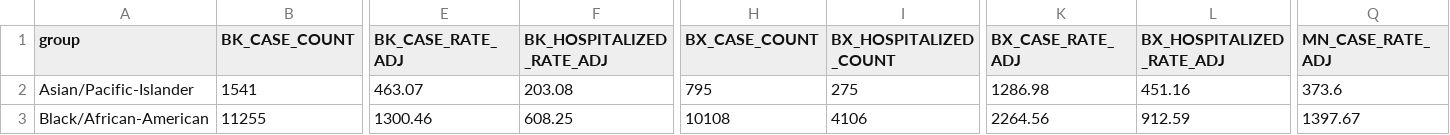
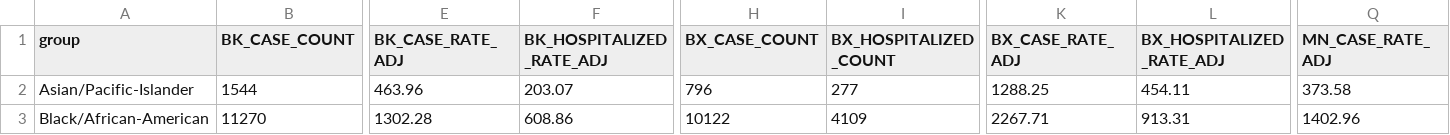
Before and after one commit to nychealth/coronavirus-data, a CSV file: boro/boroughs-by-race.csv, drawn as a sheet; only a part is shown, gaps mark what is left out; the diff covers the shown part only; the diff names each change by its address in the sheet, - before the commit and + after, or states it on an @@ line.

```diff
--- a/boro/boroughs-by-race.csv
+++ b/boro/boroughs-by-race.csv
-B2 (BK_CASE_COUNT): 1541
+B2 (BK_CASE_COUNT): 1544
-E2 (BK_CASE_RATE_ADJ): 463.07
+E2 (BK_CASE_RATE_ADJ): 463.96
-F2 (BK_HOSPITALIZED_RATE_ADJ): 203.08
+F2 (BK_HOSPITALIZED_RATE_ADJ): 203.07
-H2 (BX_CASE_COUNT): 795
+H2 (BX_CASE_COUNT): 796
-I2 (BX_HOSPITALIZED_COUNT): 275
+I2 (BX_HOSPITALIZED_COUNT): 277
-K2 (BX_CASE_RATE_ADJ): 1286.98
+K2 (BX_CASE_RATE_ADJ): 1288.25
-L2 (BX_HOSPITALIZED_RATE_ADJ): 451.16
+L2 (BX_HOSPITALIZED_RATE_ADJ): 454.11
-Q2 (MN_CASE_RATE_ADJ): 373.6
+Q2 (MN_CASE_RATE_ADJ): 373.58
-B3 (BK_CASE_COUNT): 11255
+B3 (BK_CASE_COUNT): 11270
-E3 (BK_CASE_RATE_ADJ): 1300.46
+E3 (BK_CASE_RATE_ADJ): 1302.28
-F3 (BK_HOSPITALIZED_RATE_ADJ): 608.25
+F3 (BK_HOSPITALIZED_RATE_ADJ): 608.86
-H3 (BX_CASE_COUNT): 10108
+H3 (BX_CASE_COUNT): 10122
-I3 (BX_HOSPITALIZED_COUNT): 4106
+I3 (BX_HOSPITALIZED_COUNT): 4109
-K3 (BX_CASE_RATE_ADJ): 2264.56
+K3 (BX_CASE_RATE_ADJ): 2267.71
-L3 (BX_HOSPITALIZED_RATE_ADJ): 912.59
+L3 (BX_HOSPITALIZED_RATE_ADJ): 913.31
-Q3 (MN_CASE_RATE_ADJ): 1397.67
+Q3 (MN_CASE_RATE_ADJ): 1402.96
```
Also changed, not shown: 85 edited cells elsewhere in this file, boro/boroughs-by-age.csv, boro/boroughs-case-hosp-death.csv, 20 other files.
